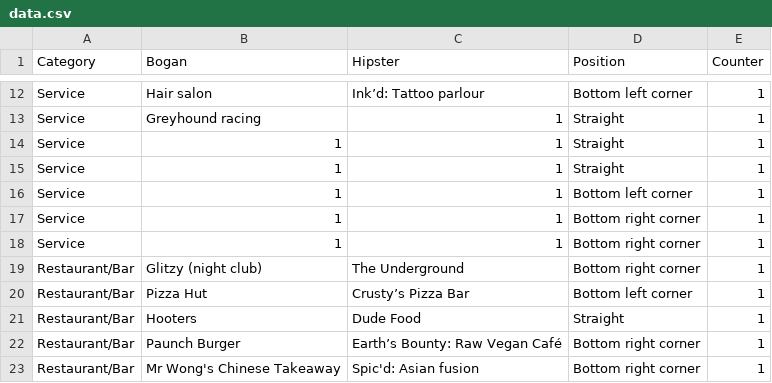
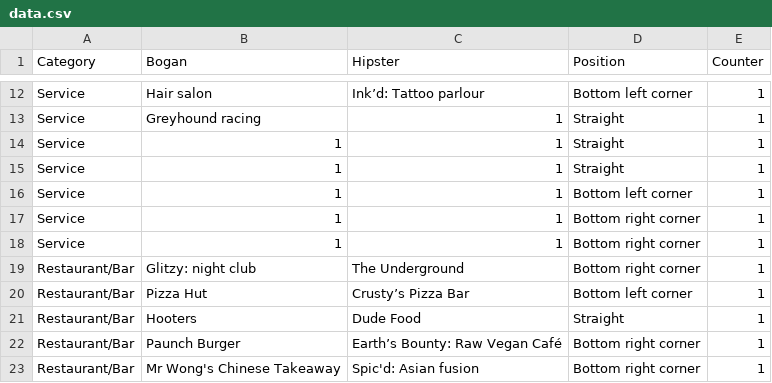
Before and after one commit to joahua/BoHip, a CSV file: data.csv, drawn as a sheet; only a part is shown, gaps mark what is left out.

Commit message:
Mo/bowie, title parser, minor CSV edit to standarize nightclub format

```diff
--- a/data.csv
+++ b/data.csv
@@ -18,3 +18,3 @@ Service,1,1,Bottom right corner,1
 Service,1,1,Bottom right corner,1
-Restaurant/Bar,Glitzy (night club),The Underground,Bottom right corner,1
+Restaurant/Bar,Glitzy: night club,The Underground,Bottom right corner,1
 Restaurant/Bar,Pizza Hut,Crusty’s Pizza Bar,Bottom left corner,1
```
Also changed, not shown: 4 other files.
